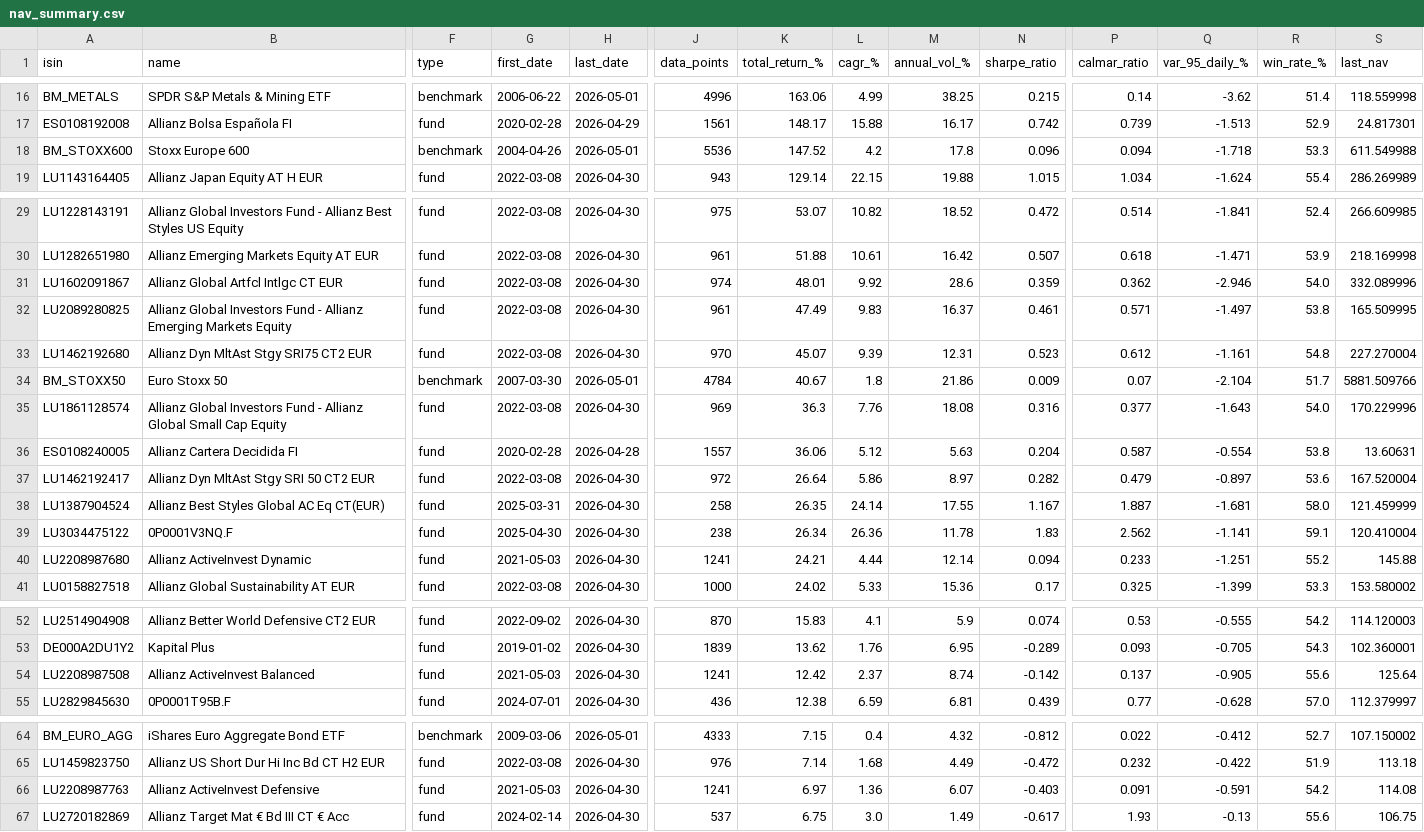
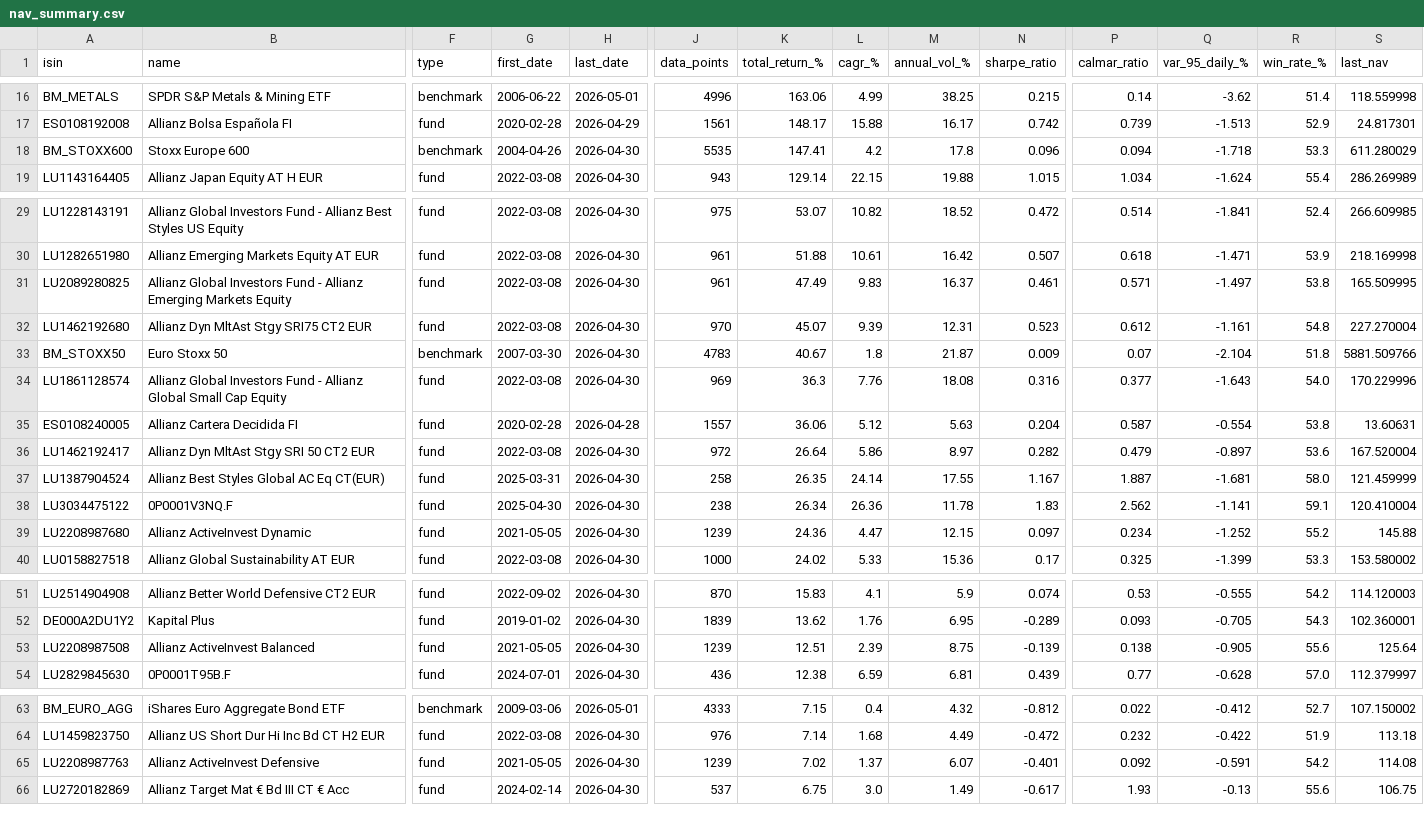
Before and after one commit to aleixtrull/allianz-fund-terminal, a CSV file: data/nav_summary.csv, drawn as a sheet; only a part is shown, gaps mark what is left out; removed rows and columns are numbered as before the commit, all else as after; rows hold the shown columns only; the diff names each change by its address in the sheet, - before the commit and + after, or states it on an @@ line.

```diff
--- a/data/nav_summary.csv
+++ b/data/nav_summary.csv
-H18 (last_date): 2026-05-01
+H18 (last_date): 2026-04-30
-J18 (data_points): 5536
+J18 (data_points): 5535
-K18 (total_return_%): 147.52
+K18 (total_return_%): 147.41
-S18 (last_nav): 611.549988
+S18 (last_nav): 611.280029
-row 31: LU1602091867 | Allianz Global Artfcl Intlgc CT EUR | fund | 2022-03-08 | 2026-04-30 | 974 | 48.01 | 9.92 | 28.6 | 0.359 | 0.362 | -2.946 | 54.0 | 332.089996
-H33 (last_date): 2026-05-01
+H33 (last_date): 2026-04-30
-J33 (data_points): 4784
+J33 (data_points): 4783
-M33 (annual_vol_%): 21.86
+M33 (annual_vol_%): 21.87
-R33 (win_rate_%): 51.7
+R33 (win_rate_%): 51.8
-G39 (first_date): 2021-05-03
+G39 (first_date): 2021-05-05
-J39 (data_points): 1241
+J39 (data_points): 1239
-K39 (total_return_%): 24.21
+K39 (total_return_%): 24.36
-L39 (cagr_%): 4.44
+L39 (cagr_%): 4.47
-M39 (annual_vol_%): 12.14
+M39 (annual_vol_%): 12.15
-N39 (sharpe_ratio): 0.094
+N39 (sharpe_ratio): 0.097
-P39 (calmar_ratio): 0.233
+P39 (calmar_ratio): 0.234
-Q39 (var_95_daily_%): -1.251
+Q39 (var_95_daily_%): -1.252
-G53 (first_date): 2021-05-03
+G53 (first_date): 2021-05-05
-J53 (data_points): 1241
+J53 (data_points): 1239
-K53 (total_return_%): 12.42
+K53 (total_return_%): 12.51
-L53 (cagr_%): 2.37
+L53 (cagr_%): 2.39
-M53 (annual_vol_%): 8.74
+M53 (annual_vol_%): 8.75
-N53 (sharpe_ratio): -0.142
+N53 (sharpe_ratio): -0.139
-P53 (calmar_ratio): 0.137
+P53 (calmar_ratio): 0.138
-G65 (first_date): 2021-05-03
+G65 (first_date): 2021-05-05
-J65 (data_points): 1241
+J65 (data_points): 1239
-K65 (total_return_%): 6.97
+K65 (total_return_%): 7.02
-L65 (cagr_%): 1.36
+L65 (cagr_%): 1.37
-N65 (sharpe_ratio): -0.403
+N65 (sharpe_ratio): -0.401
-P65 (calmar_ratio): 0.091
+P65 (calmar_ratio): 0.092
```
Also changed, not shown: 1 other file.
